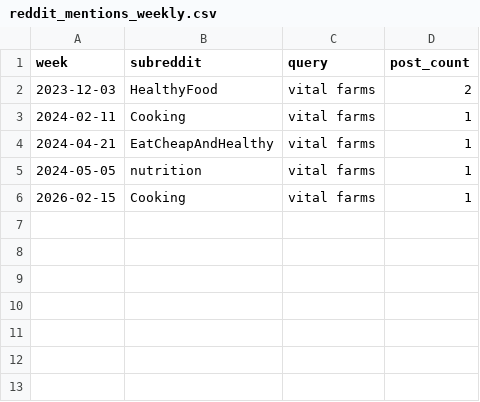
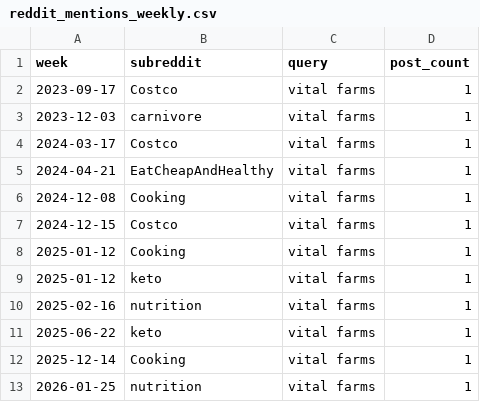
Before and after one commit to emmania1/vitl-demand, a CSV file: data/reddit_mentions_weekly.csv, drawn as a sheet.

```diff
--- a/data/reddit_mentions_weekly.csv
+++ b/data/reddit_mentions_weekly.csv
@@ -1,6 +1,13 @@
 week,subreddit,query,post_count
-2023-12-03,HealthyFood,vital farms,2
-2024-02-11,Cooking,vital farms,1
+2023-09-17,Costco,vital farms,1
+2023-12-03,carnivore,vital farms,1
+2024-03-17,Costco,vital farms,1
 2024-04-21,EatCheapAndHealthy,vital farms,1
-2024-05-05,nutrition,vital farms,1
-2026-02-15,Cooking,vital farms,1
+2024-12-08,Cooking,vital farms,1
+2024-12-15,Costco,vital farms,1
+2025-01-12,Cooking,vital farms,1
+2025-01-12,keto,vital farms,1
+2025-02-16,nutrition,vital farms,1
+2025-06-22,keto,vital farms,1
+2025-12-14,Cooking,vital farms,1
+2026-01-25,nutrition,vital farms,1
```
Also changed, not shown: data/competitor_mentions_weekly.csv, 8 other files.
